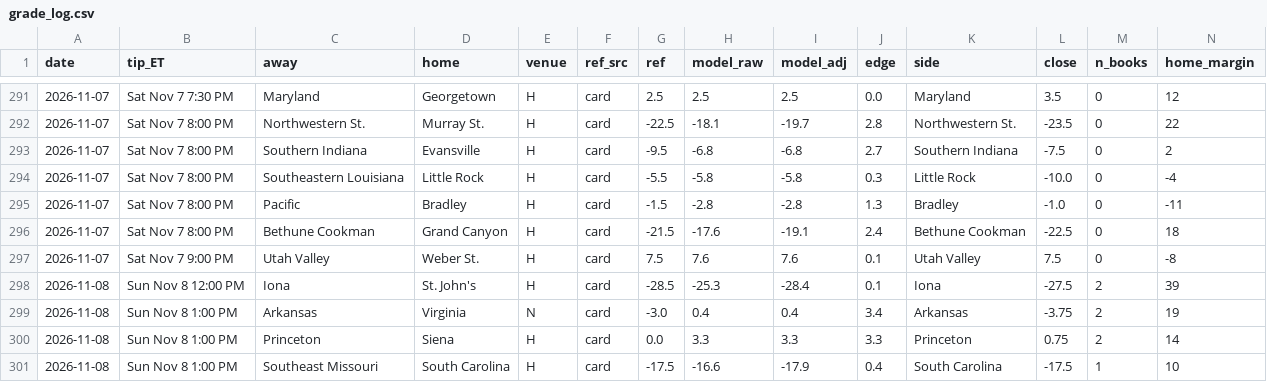
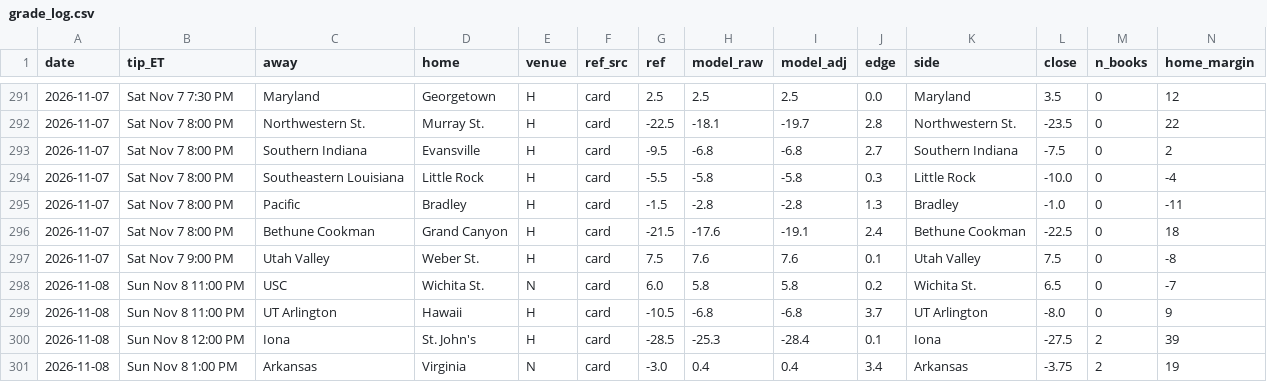
Before and after one commit to jfendler31/DTP-model, a CSV file: data/grades/grade_log.csv, drawn as a sheet; only a part is shown, gaps mark what is left out; the shorter side is filled out with more unchanged rows; rows hold the shown columns only; the diff names each change by its address in the sheet, - before the commit and + after, or states it on an @@ line.

```diff
--- a/data/grades/grade_log.csv
+++ b/data/grades/grade_log.csv
+row 298: 2026-11-08 | Sun Nov 8 11:00 PM | USC | Wichita St. | N | card | 6.0 | 5.8 | 5.8 | 0.2 | Wichita St. | 6.5 | 0 | -7
+row 299: 2026-11-08 | Sun Nov 8 11:00 PM | UT Arlington | Hawaii | H | card | -10.5 | -6.8 | -6.8 | 3.7 | UT Arlington | -8.0 | 0 | 9
```
Also changed, not shown: data/finals/finals_2026-11-08.csv, data/grades/grade_2026-11-08.csv.
